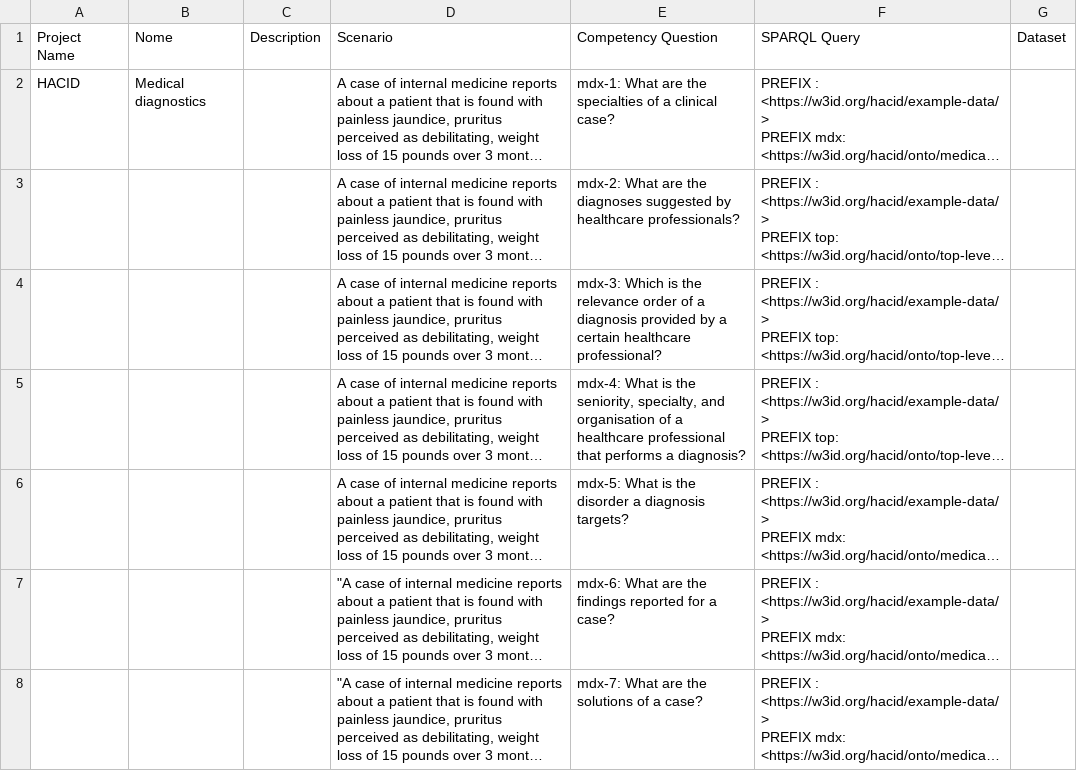
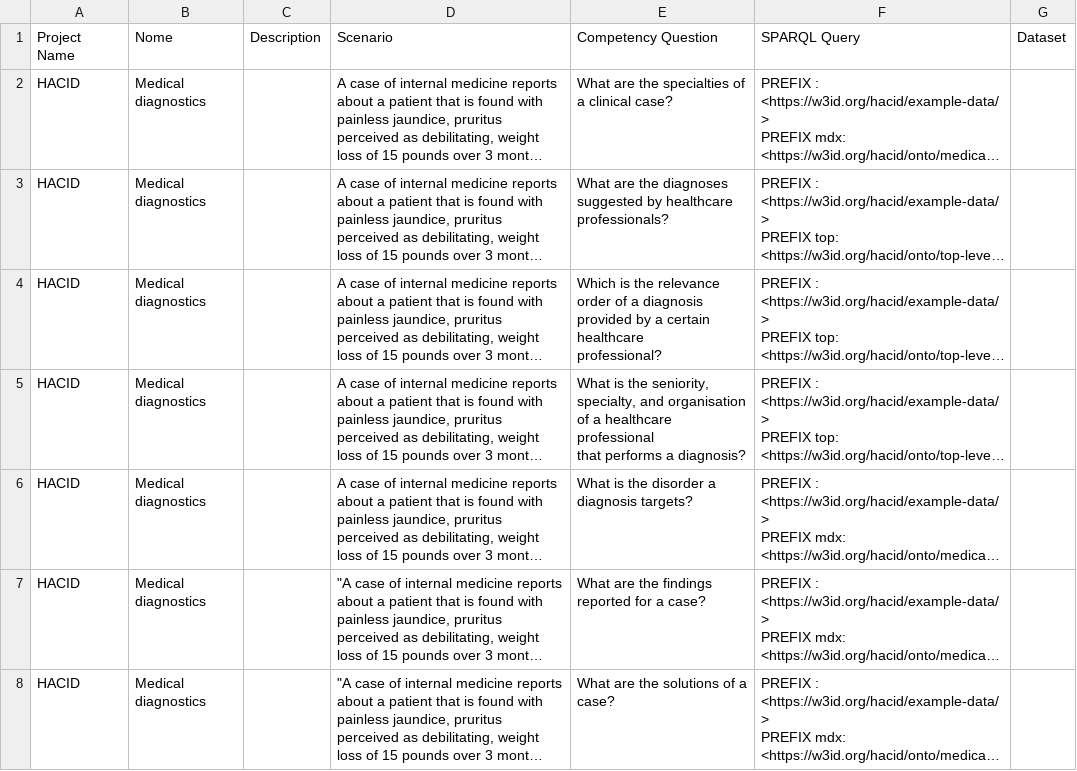
Before and after one commit to fossr-project/ontogenia-cini, a CSV file: restapi/app/benchmarkdataset.csv, drawn as a sheet; only a part is shown; long unchanged cells end in …; the diff covers the shown part only; the diff names each change by its address in the sheet, - before the commit and + after, or states it on an @@ line.

Commit message:
Update benchmarkdataset.csv

```diff
--- a/restapi/app/benchmarkdataset.csv
+++ b/restapi/app/benchmarkdataset.csv
-E2 (Competency Question): mdx-1: What are…
+E2 (Competency Question): What are…
-A3:A8 (Project Name): (empty)
+A3:A8 (Project Name): HACID
-B3:B8 (Nome): (empty)
+B3:B8 (Nome): Medical diagnostics
-E3 (Competency Question): mdx-2: What are…
+E3 (Competency Question): What are…
-E4 (Competency Question): mdx-3: Which is…
+E4 (Competency Question): Which is…
-E5 (Competency Question): mdx-4: What is…
+E5 (Competency Question): What is…
-E6 (Competency Question): mdx-5: What is the disorder a diagnosis targets?
+E6 (Competency Question): What is the disorder a diagnosis targets?
-E7 (Competency Question): mdx-6: What are…
+E7 (Competency Question): What are…
-E8 (Competency Question): mdx-7: What are the solutions of a case?
+E8 (Competency Question): What are the solutions of a case?
```
Also changed, not shown: 8 added rows, 14 removed rows and 34 edited cells elsewhere in this file.
